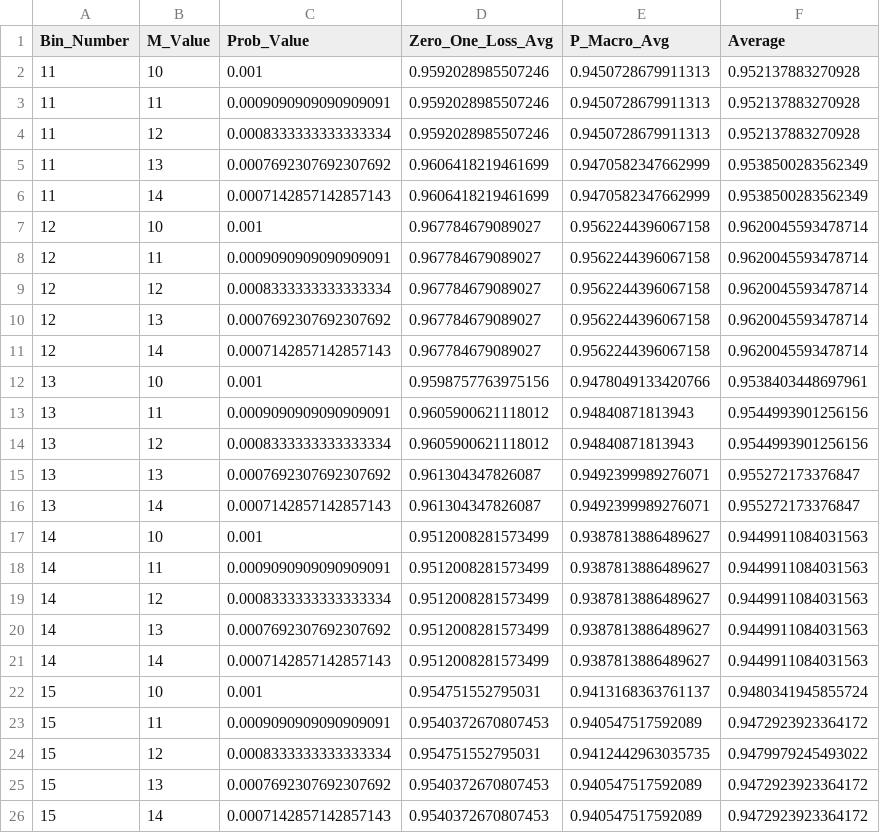
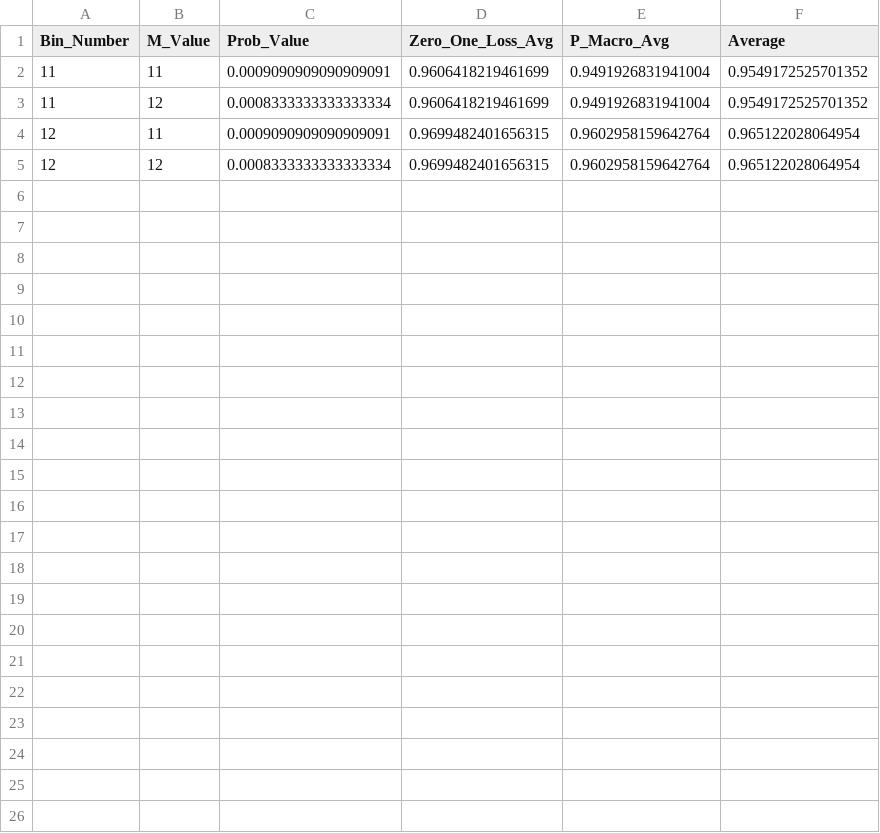
Before and after one commit to CategorIAN/CSCI447_Project_1, a CSV file: Cancer/Cancer_Analysis.csv, drawn as a sheet.

```diff
--- a/Cancer/Cancer_Analysis.csv
+++ b/Cancer/Cancer_Analysis.csv
@@ -1,26 +1,5 @@
 Bin_Number,M_Value,Prob_Value,Zero_One_Loss_Avg,P_Macro_Avg,Average
-11,10,0.001,0.9592028985507246,0.9450728679911313,0.952137883270928
-11,11,0.0009090909090909091,0.9592028985507246,0.9450728679911313,0.952137883270928
-11,12,0.0008333333333333334,0.9592028985507246,0.9450728679911313,0.952137883270928
-11,13,0.0007692307692307692,0.9606418219461699,0.9470582347662999,0.9538500283562349
-11,14,0.0007142857142857143,0.9606418219461699,0.9470582347662999,0.9538500283562349
-12,10,0.001,0.967784679089027,0.9562244396067158,0.9620045593478714
-12,11,0.0009090909090909091,0.967784679089027,0.9562244396067158,0.9620045593478714
-12,12,0.0008333333333333334,0.967784679089027,0.9562244396067158,0.9620045593478714
-12,13,0.0007692307692307692,0.967784679089027,0.9562244396067158,0.9620045593478714
-12,14,0.0007142857142857143,0.967784679089027,0.9562244396067158,0.9620045593478714
-13,10,0.001,0.9598757763975156,0.9478049133420766,0.9538403448697961
-13,11,0.0009090909090909091,0.9605900621118012,0.94840871813943,0.9544993901256156
-13,12,0.0008333333333333334,0.9605900621118012,0.94840871813943,0.9544993901256156
-13,13,0.0007692307692307692,0.961304347826087,0.9492399989276071,0.955272173376847
-13,14,0.0007142857142857143,0.961304347826087,0.9492399989276071,0.955272173376847
-14,10,0.001,0.9512008281573499,0.9387813886489627,0.9449911084031563
-14,11,0.0009090909090909091,0.9512008281573499,0.9387813886489627,0.9449911084031563
-14,12,0.0008333333333333334,0.9512008281573499,0.9387813886489627,0.9449911084031563
-14,13,0.0007692307692307692,0.9512008281573499,0.9387813886489627,0.9449911084031563
-14,14,0.0007142857142857143,0.9512008281573499,0.9387813886489627,0.9449911084031563
-15,10,0.001,0.954751552795031,0.9413168363761137,0.9480341945855724
-15,11,0.0009090909090909091,0.9540372670807453,0.940547517592089,0.9472923923364172
-15,12,0.0008333333333333334,0.954751552795031,0.9412442963035735,0.9479979245493022
-15,13,0.0007692307692307692,0.9540372670807453,0.940547517592089,0.9472923923364172
-15,14,0.0007142857142857143,0.9540372670807453,0.940547517592089,0.9472923923364172
+11,11,0.0009090909090909091,0.9606418219461699,0.9491926831941004,0.9549172525701352
+11,12,0.0008333333333333334,0.9606418219461699,0.9491926831941004,0.9549172525701352
+12,11,0.0009090909090909091,0.9699482401656315,0.9602958159642764,0.965122028064954
+12,12,0.0008333333333333334,0.9699482401656315,0.9602958159642764,0.965122028064954
```
Also changed, not shown: Glass/Glass_Analysis.csv, Iris/Iris_Analysis.csv, 23 other files.
